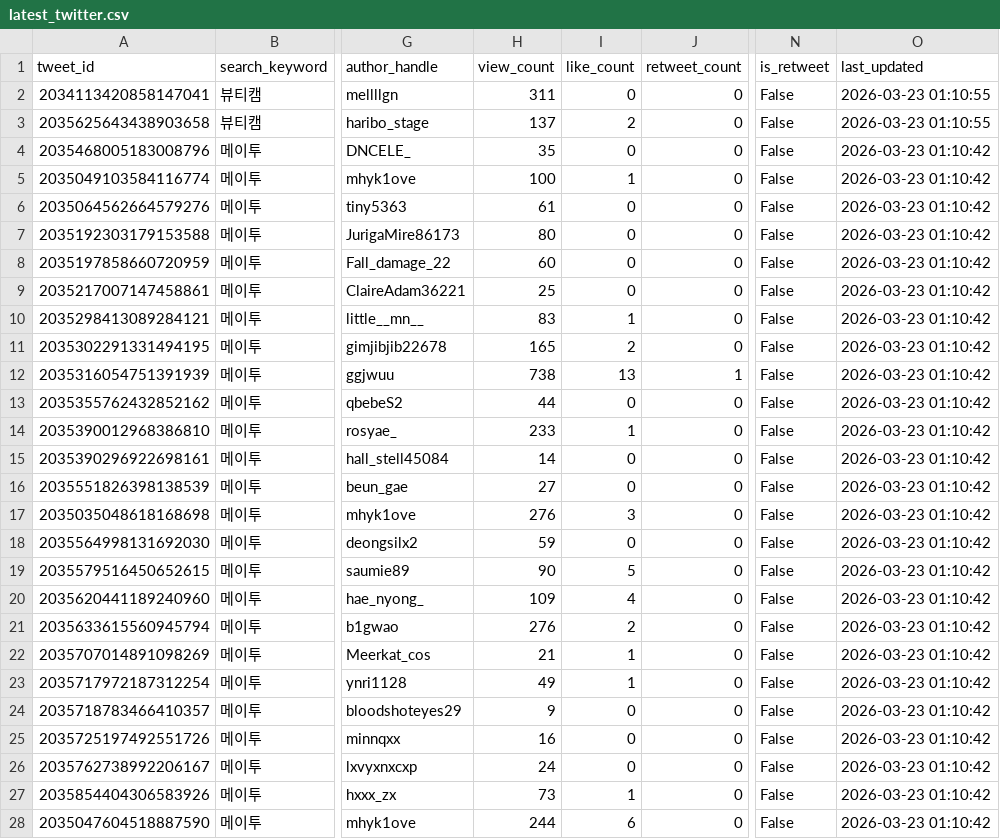
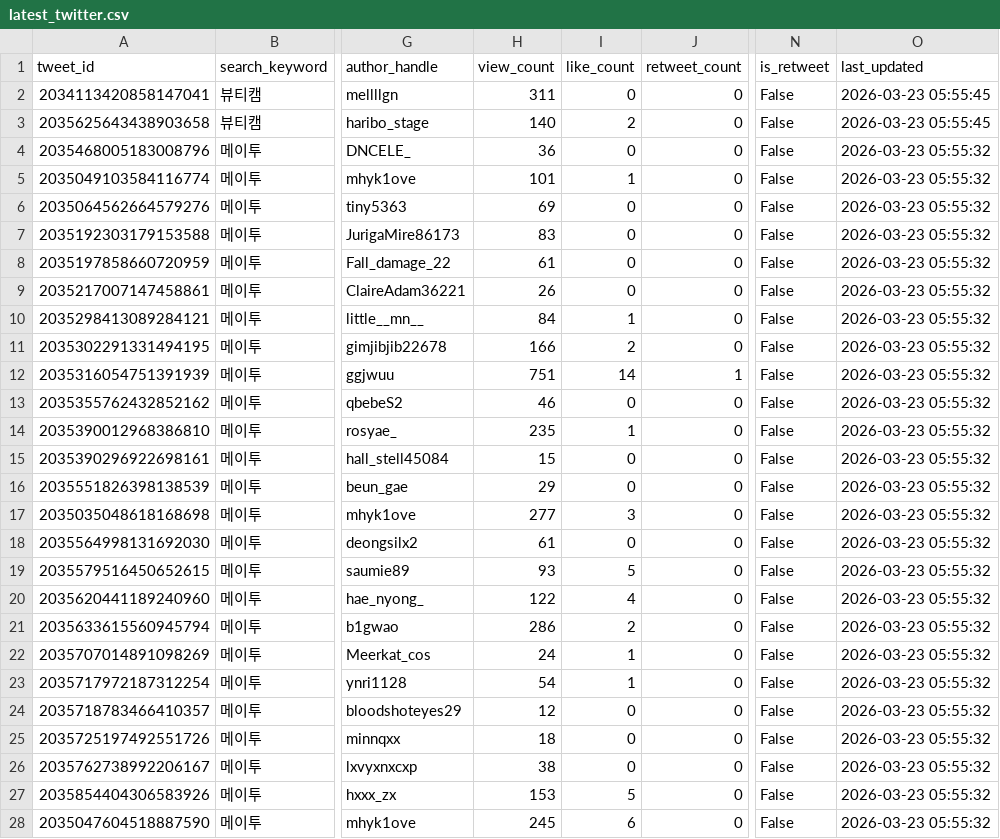
Before and after one commit to g1-ang/meitu-monitoring, a CSV file: data/latest_twitter.csv, drawn as a sheet; only a part is shown, gaps mark what is left out; the diff covers the shown part only; the diff names each change by its address in the sheet, - before the commit and + after, or states it on an @@ line.

```diff
--- a/data/latest_twitter.csv
+++ b/data/latest_twitter.csv
-O2:O3 (last_updated): 2026-03-23 01:10:55
+O2:O3 (last_updated): 2026-03-23 05:55:45
-H3 (view_count): 137
+H3 (view_count): 140
-H4 (view_count): 35
+H4 (view_count): 36
-O4:O28 (last_updated): 2026-03-23 01:10:42
+O4:O28 (last_updated): 2026-03-23 05:55:32
-H5 (view_count): 100
+H5 (view_count): 101
-H6 (view_count): 61
+H6 (view_count): 69
-H7 (view_count): 80
+H7 (view_count): 83
-H8 (view_count): 60
+H8 (view_count): 61
-H9 (view_count): 25
+H9 (view_count): 26
-H10 (view_count): 83
+H10 (view_count): 84
-H11 (view_count): 165
+H11 (view_count): 166
-H12 (view_count): 738
+H12 (view_count): 751
-I12 (like_count): 13
+I12 (like_count): 14
-H13 (view_count): 44
+H13 (view_count): 46
-H14 (view_count): 233
+H14 (view_count): 235
-H15 (view_count): 14
+H15 (view_count): 15
-H16 (view_count): 27
+H16 (view_count): 29
-H17 (view_count): 276
+H17 (view_count): 277
-H18 (view_count): 59
+H18 (view_count): 61
-H19 (view_count): 90
+H19 (view_count): 93
-H20 (view_count): 109
+H20 (view_count): 122
-H21 (view_count): 276
+H21 (view_count): 286
-H22 (view_count): 21
+H22 (view_count): 24
-H23 (view_count): 49
+H23 (view_count): 54
-H24 (view_count): 9
+H24 (view_count): 12
-H25 (view_count): 16
+H25 (view_count): 18
-H26 (view_count): 24
+H26 (view_count): 38
-H27 (view_count): 73
+H27 (view_count): 153
-I27 (like_count): 1
+I27 (like_count): 5
-H28 (view_count): 244
+H28 (view_count): 245
```
Also changed, not shown: 63 moved rows and 73 edited cells elsewhere in this file, 1 other file.
